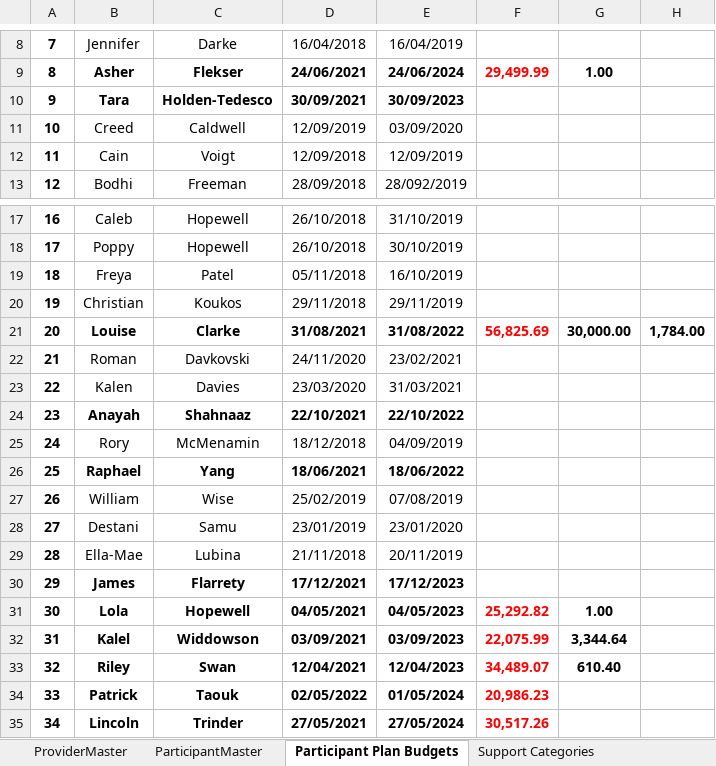
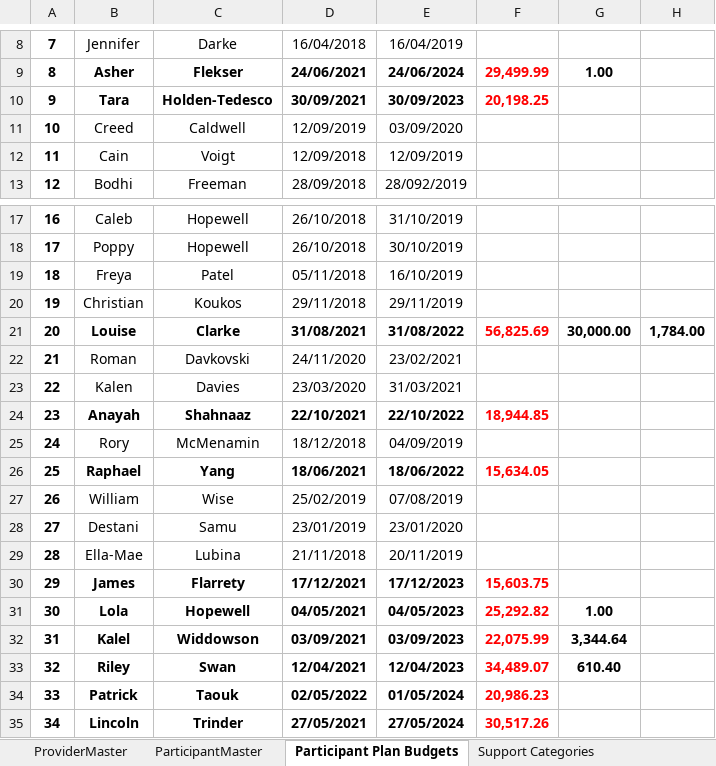
Before and after one commit to maslowcreative/ein, an Excel workbook: storage/app/data/MasterTables.xlsx, sheet Participant Plan Budgets, drawn as a sheet; only a part is shown, gaps mark what is left out; values as stored, in another font and other column widths than the file's, no borders; charts and pictures and table styles not drawn; the diff names each change by its address in the sheet, - before the commit and + after, or states it on an @@ line.

```diff
--- a/storage/app/data/MasterTables.xlsx (sheet Participant Plan Budgets)
+++ b/storage/app/data/MasterTables.xlsx (sheet Participant Plan Budgets)
-F10: (empty)
+F10: 20,198.25
-F24: (empty)
+F24: 18,944.85
-F26: (empty)
+F26: 15,634.05
-F30: (empty)
+F30: 15,603.75
```
Also changed, not shown: sheet ProviderMaster, sheet ParticipantMaster, 1 other file.
